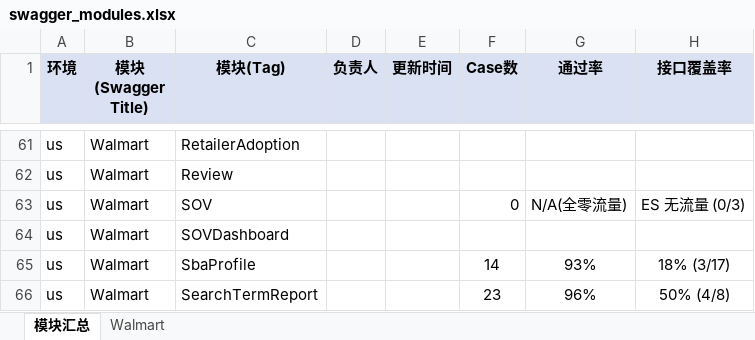
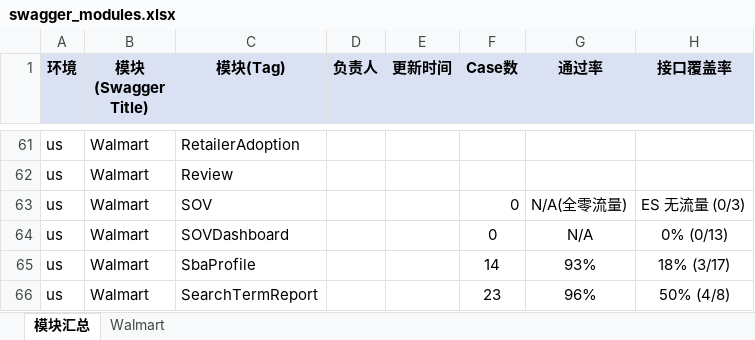
Before and after one commit to guguangjie-pacvue/ai_api, an Excel workbook: single-api/walmart-api/swagger_modules.xlsx, sheet 模块汇总, drawn as a sheet; only a part is shown, gaps mark what is left out; values as stored, in another font and other column widths than the file's, no borders; the diff names each change by its address in the sheet, - before the commit and + after, or states it on an @@ line.

```diff
--- a/single-api/walmart-api/swagger_modules.xlsx (sheet 模块汇总)
+++ b/single-api/walmart-api/swagger_modules.xlsx (sheet 模块汇总)
-F64 (Case数): (empty)
+F64 (Case数): 0
-G64 (通过率): (empty)
+G64 (通过率): N/A
-H64 (接口覆盖率): (empty)
+H64 (接口覆盖率): 0% (0/13)
```
Also changed, not shown: sheet Walmart.
